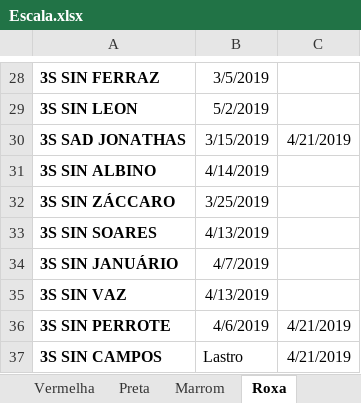
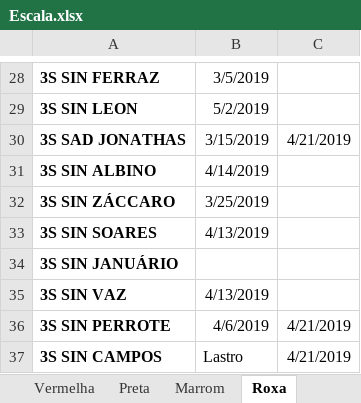
Before and after one commit to coelhocta/Escala, an Excel workbook: Escala.xlsx, sheet Roxa, drawn as a sheet; only a part is shown, gaps mark what is left out; values as stored, in another font and other column widths than the file's, no borders; the diff names each change by its address in the sheet, - before the commit and + after, or states it on an @@ line.

```diff
--- a/Escala.xlsx (sheet Roxa)
+++ b/Escala.xlsx (sheet Roxa)
-B34: 4/7/2019
+B34: (empty)
```
Also changed, not shown: sheet Inicio, 1 other file.
